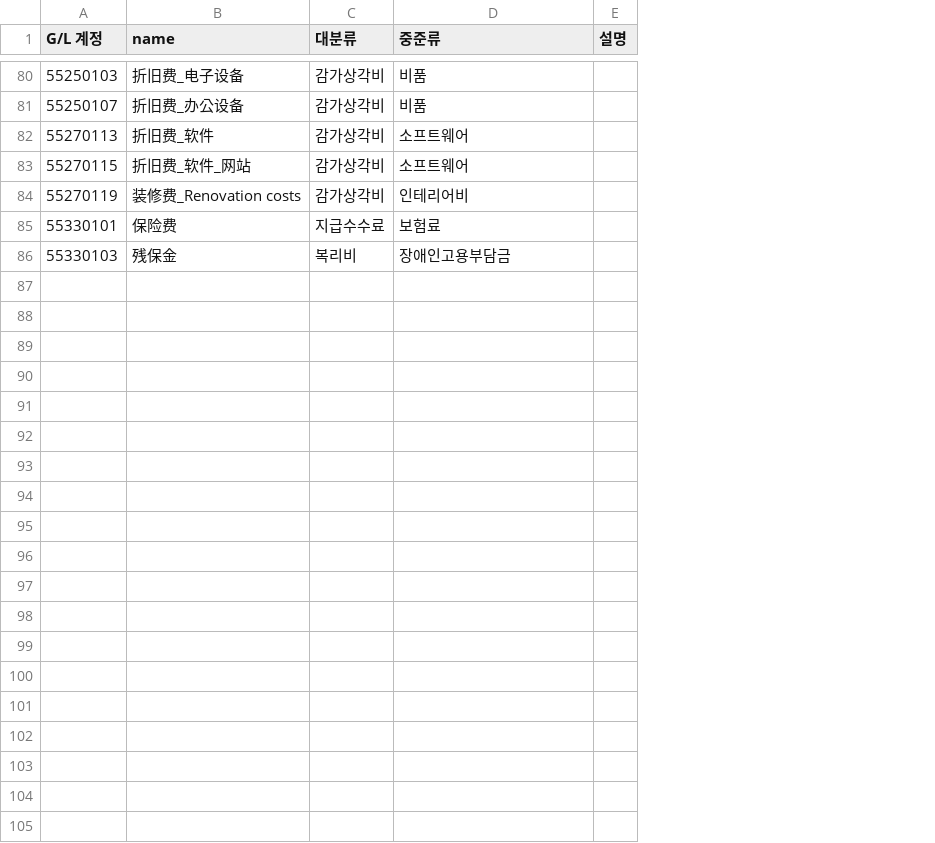
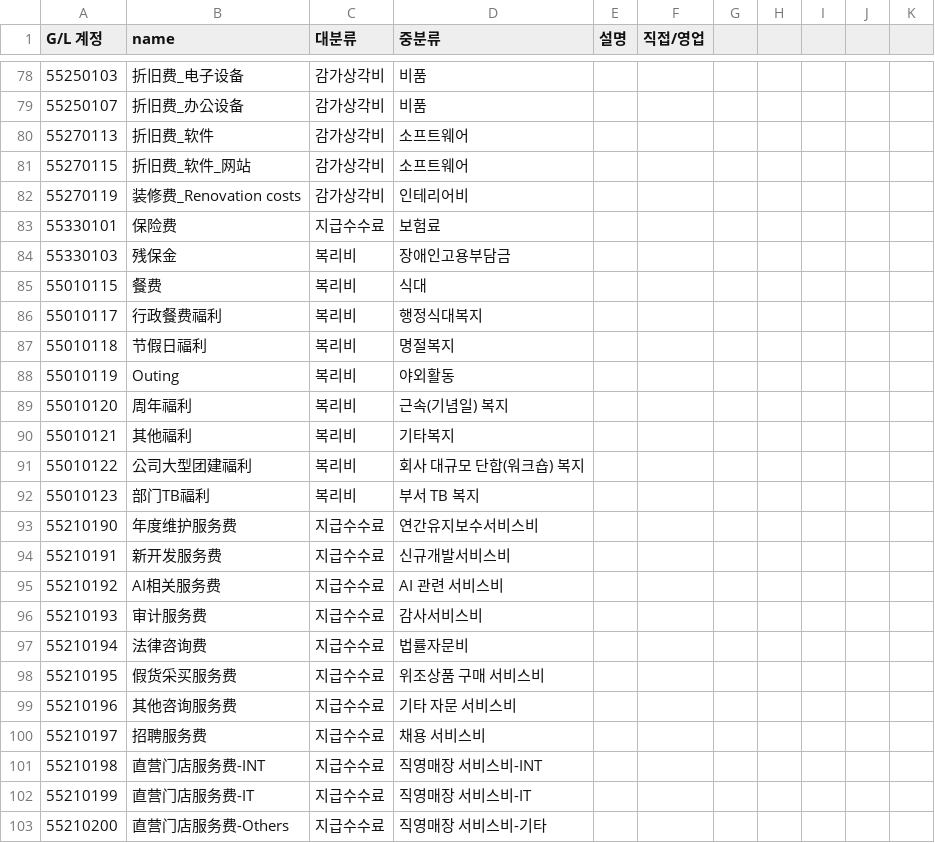
Before and after one commit to xuanm0221-dev/cnexpense, a CSV file: data/masters/계정과목마스터.csv, drawn as a sheet; only a part is shown, gaps mark what is left out; the diff covers the shown part only; the diff names each change by its address in the sheet, - before the commit and + after, or states it on an @@ line.

```diff
--- a/data/masters/계정과목마스터.csv
+++ b/data/masters/계정과목마스터.csv
+column F (직접/영업), empty
+column G, empty
+column H, empty
+column I, empty
+column J, empty
+column K, empty
-D1: 중준류
+D1: 중분류
+row 85: 55010115 | 餐费 | 복리비 | 식대
+row 86: 55010117 | 行政餐费福利 | 복리비 | 행정식대복지
+row 87: 55010118 | 节假日福利 | 복리비 | 명절복지
+row 88: 55010119 | Outing | 복리비 | 야외활동
+row 89: 55010120 | 周年福利 | 복리비 | 근속(기념일) 복지
+row 90: 55010121 | 其他福利 | 복리비 | 기타복지
+row 91: 55010122 | 公司大型团建福利 | 복리비 | 회사 대규모 단합(워크숍) 복지
+row 92: 55010123 | 部门TB福利 | 복리비 | 부서 TB 복지
+row 93: 55210190 | 年度维护服务费 | 지급수수료 | 연간유지보수서비스비
+row 94: 55210191 | 新开发服务费 | 지급수수료 | 신규개발서비스비
+row 95: 55210192 | AI相关服务费 | 지급수수료 | AI 관련 서비스비
+row 96: 55210193 | 审计服务费 | 지급수수료 | 감사서비스비
+row 97: 55210194 | 法律咨询费 | 지급수수료 | 법률자문비
+row 98: 55210195 | 假货采买服务费 | 지급수수료 | 위조상품 구매 서비스비
+row 99: 55210196 | 其他咨询服务费 | 지급수수료 | 기타 자문 서비스비
+row 100: 55210197 | 招聘服务费 | 지급수수료 | 채용 서비스비
+row 101: 55210198 | 直营门店服务费-INT | 지급수수료 | 직영매장 서비스비-INT
+row 102: 55210199 | 直营门店服务费-IT | 지급수수료 | 직영매장 서비스비-IT
+row 103: 55210200 | 直营门店服务费-Others | 지급수수료 | 직영매장 서비스비-기타
```
Also changed, not shown: 12 added rows, 2 removed rows and 24 edited cells elsewhere in this file, data/masters/코스트센터마스터.csv, 9 other files.
